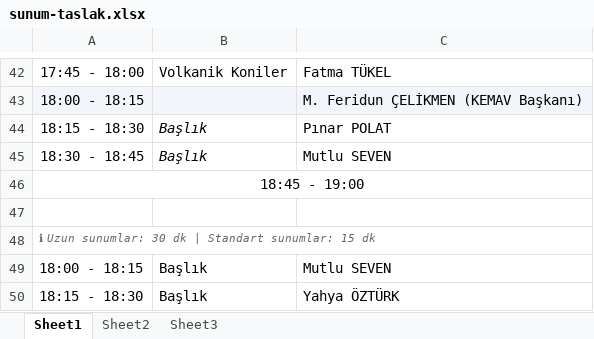
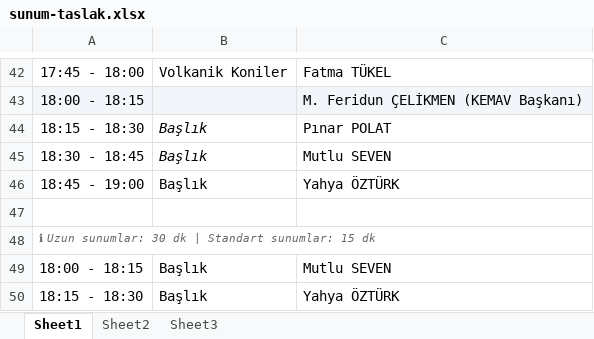
Before and after one commit to mhmakftas/erzincan-workshop, an Excel workbook: fotolar/sunum-taslak.xlsx, sheet Sheet1, drawn as a sheet; only a part is shown, gaps mark what is left out; values as stored, in another font and other column widths than the file's, no borders; the diff names each change by its address in the sheet, - before the commit and + after, or states it on an @@ line.

```diff
--- a/fotolar/sunum-taslak.xlsx (sheet Sheet1)
+++ b/fotolar/sunum-taslak.xlsx (sheet Sheet1)
-A46:C46 merged
-B46: (empty)
+B46: Başlık
-C46: (empty)
+C46: Yahya ÖZTÜRK
```
